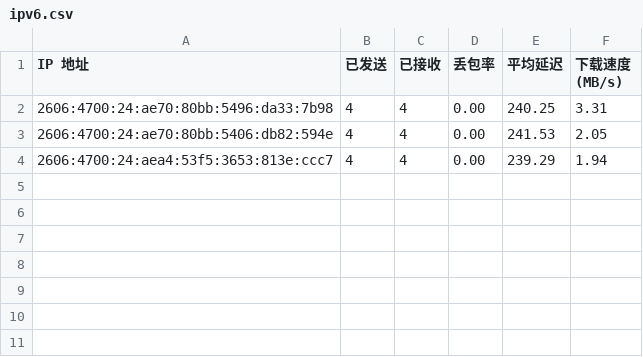
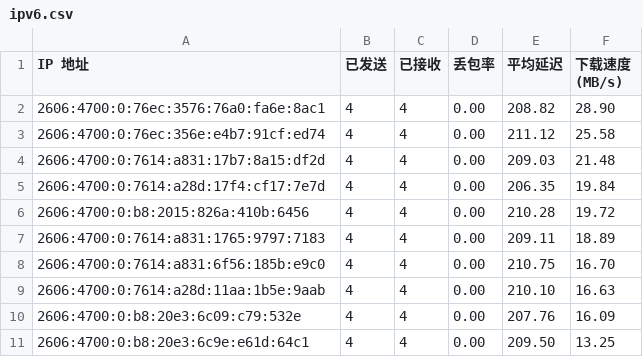
Before and after one commit to xiaowei0605/IPDB, a CSV file: BestCF/ipv6.csv, drawn as a sheet.

Commit message:
Update BestCF/ipv6.csv - 2026-09-06 16:09:53

```diff
--- a/BestCF/ipv6.csv
+++ b/BestCF/ipv6.csv
@@ -1,4 +1,11 @@
 IP 地址,已发送,已接收,丢包率,平均延迟,下载速度 (MB/s)
-2606:4700:24:ae70:80bb:5496:da33:7b98,4,4,0.00,240.25,3.31
-2606:4700:24:ae70:80bb:5406:db82:594e,4,4,0.00,241.53,2.05
-2606:4700:24:aea4:53f5:3653:813e:ccc7,4,4,0.00,239.29,1.94
+2606:4700:0:76ec:3576:76a0:fa6e:8ac1,4,4,0.00,208.82,28.90
+2606:4700:0:76ec:356e:e4b7:91cf:ed74,4,4,0.00,211.12,25.58
+2606:4700:0:7614:a831:17b7:8a15:df2d,4,4,0.00,209.03,21.48
+2606:4700:0:7614:a28d:17f4:cf17:7e7d,4,4,0.00,206.35,19.84
+2606:4700:0:b8:2015:826a:410b:6456,4,4,0.00,210.28,19.72
+2606:4700:0:7614:a831:1765:9797:7183,4,4,0.00,209.11,18.89
+2606:4700:0:7614:a831:6f56:185b:e9c0,4,4,0.00,210.75,16.70
+2606:4700:0:7614:a28d:11aa:1b5e:9aab,4,4,0.00,210.10,16.63
+2606:4700:0:b8:20e3:6c09:c79:532e,4,4,0.00,207.76,16.09
+2606:4700:0:b8:20e3:6c9e:e61d:64c1,4,4,0.00,209.50,13.25
```
